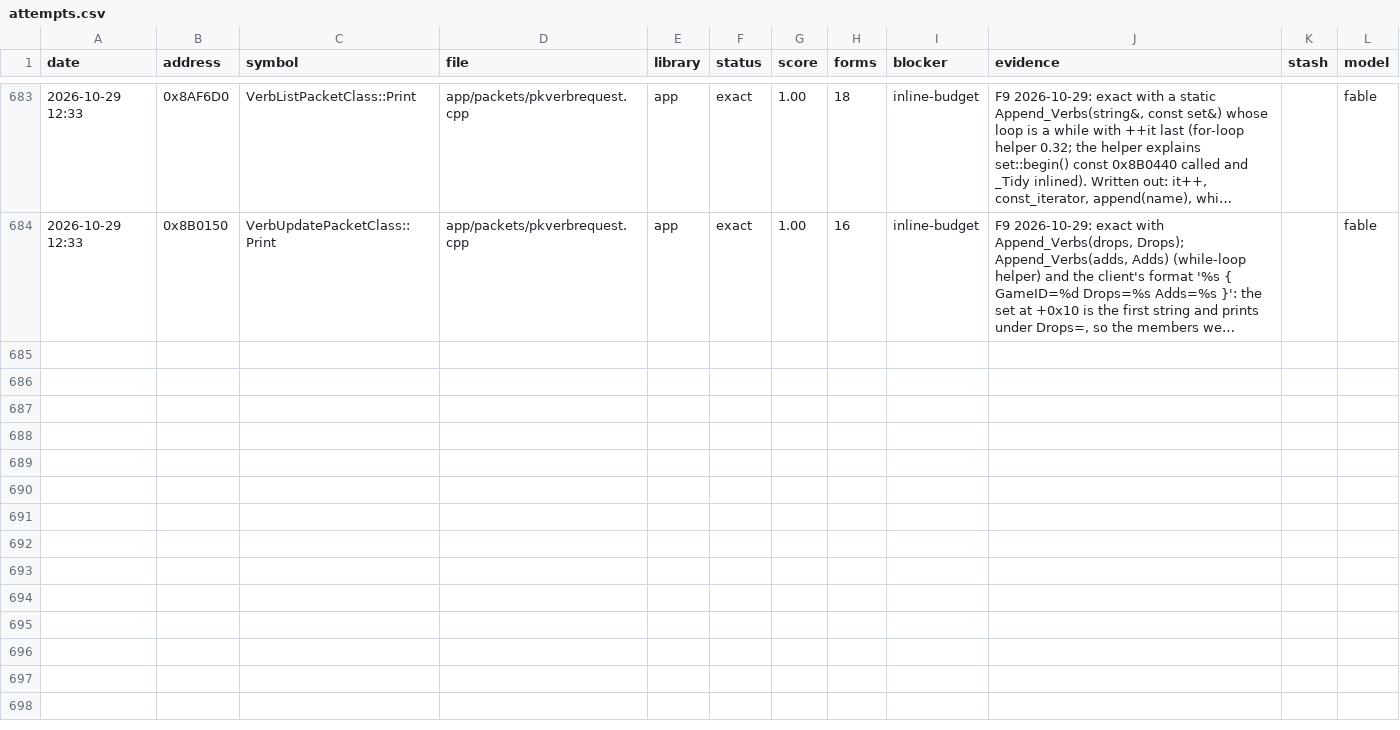
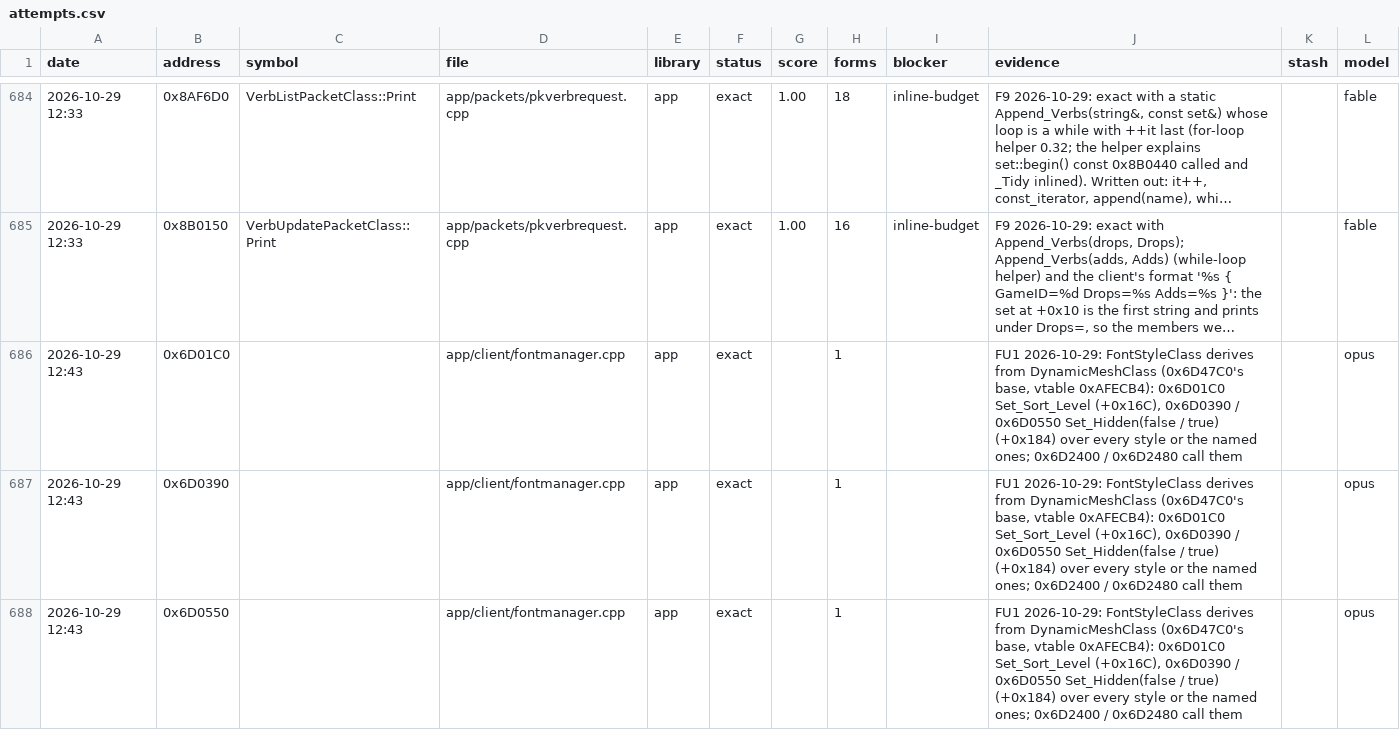
Before and after one commit to Open-EnB/EnB, a CSV file: docs/data/attempts.csv, drawn as a sheet; only a part is shown, gaps mark what is left out; long unchanged cells end in …; the diff covers the shown part only; the diff names each change by its address in the sheet, - before the commit and + after, or states it on an @@ line.

```diff
--- a/docs/data/attempts.csv
+++ b/docs/data/attempts.csv
+row 686: 2026-10-29 12:43 | 0x6D01C0 |  | app/client/fontmanager.cpp | app | exact |  | 1 |  | FU1 2026-10-29: FontStyleClass derives from DynamicMeshClass (0x6D47C0's base, vtable 0xAFECB4): 0x6D01C0 Set_Sort_Level (+0x16C), 0x6D0390 / 0x6D0550 Set_Hidden(false / true) (+0x184) over every style or the named ones; 0x6D2400 / 0x6D2480 call them |  | opus
+row 687: 2026-10-29 12:43 | 0x6D0390 |  | app/client/fontmanager.cpp | app | exact |  | 1 |  | FU1 2026-10-29: FontStyleClass derives from DynamicMeshClass (0x6D47C0's base, vtable 0xAFECB4): 0x6D01C0 Set_Sort_Level (+0x16C), 0x6D0390 / 0x6D0550 Set_Hidden(false / true) (+0x184) over every style or the named ones; 0x6D2400 / 0x6D2480 call them |  | opus
+row 688: 2026-10-29 12:43 | 0x6D0550 |  | app/client/fontmanager.cpp | app | exact |  | 1 |  | FU1 2026-10-29: FontStyleClass derives from DynamicMeshClass (0x6D47C0's base, vtable 0xAFECB4): 0x6D01C0 Set_Sort_Level (+0x16C), 0x6D0390 / 0x6D0550 Set_Hidden(false / true) (+0x184) over every style or the named ones; 0x6D2400 / 0x6D2480 call them |  | opus
```
Also changed, not shown: 3 added rows elsewhere in this file, 6 other files.
